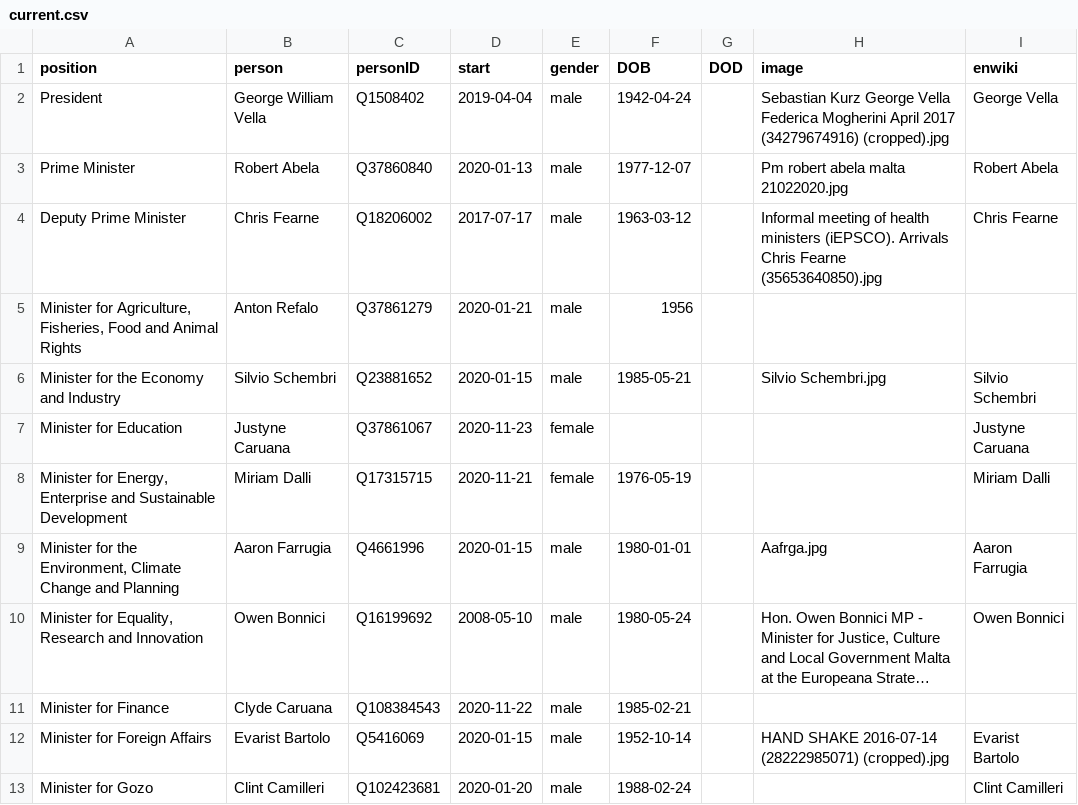
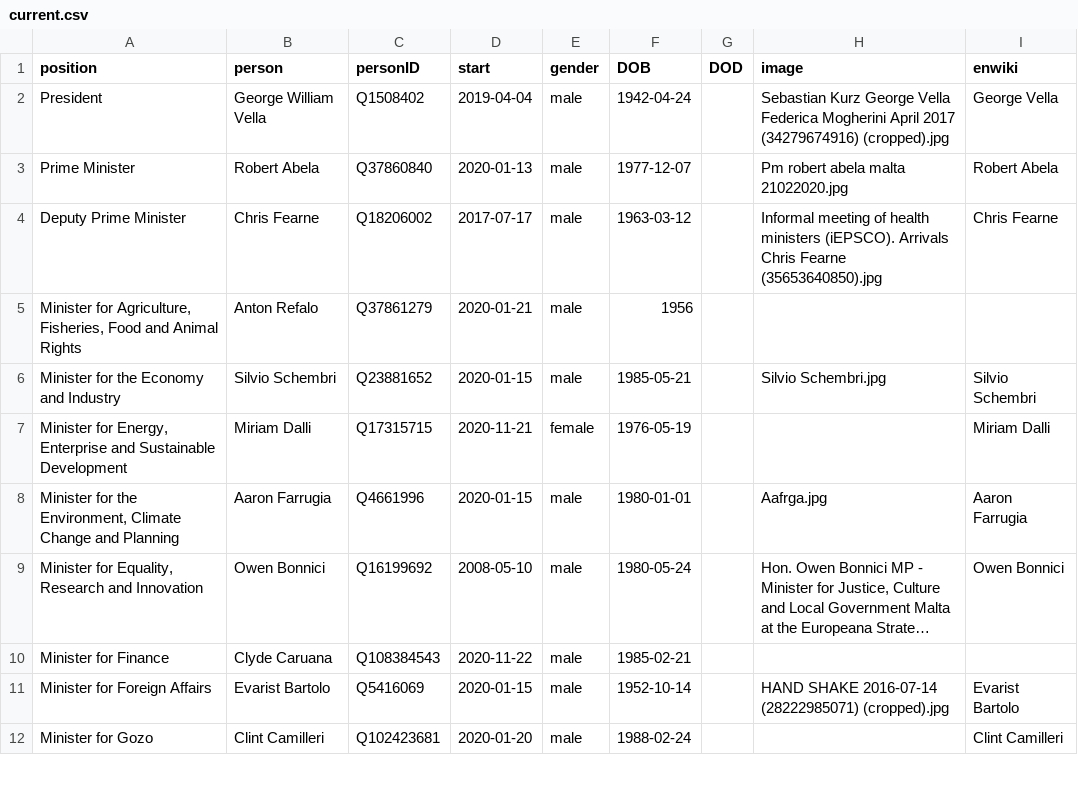
Before and after one commit to every-politician-scrapers/malta-ministers, a CSV file: html/current.csv, drawn as a sheet; only a part is shown; long unchanged cells end in ….

```diff
--- a/html/current.csv
+++ b/html/current.csv
@@ -6,3 +6,2 @@ Deputy Prime Minister,Chris Fearne,Q18206002,2017-07-17,male,1963-03-12,,Informa
 Minister for the Economy and Industry,Silvio Schembri,Q23881652,2020-01-15,male,1985-05-21,,Silvio Schembri.jpg,Silvio Schembri
-Minister for Education,Justyne Caruana,Q37861067,2020-11-23,female,,,,Justyne Caruana
 "Minister for Energy, Enterprise and Sustainable Development",Miriam Dalli,Q17315715,2020-11-21,female,1976-05-19,,,Miriam Dalli
```
Also changed, not shown: html/holders21.csv, 2 other files.
